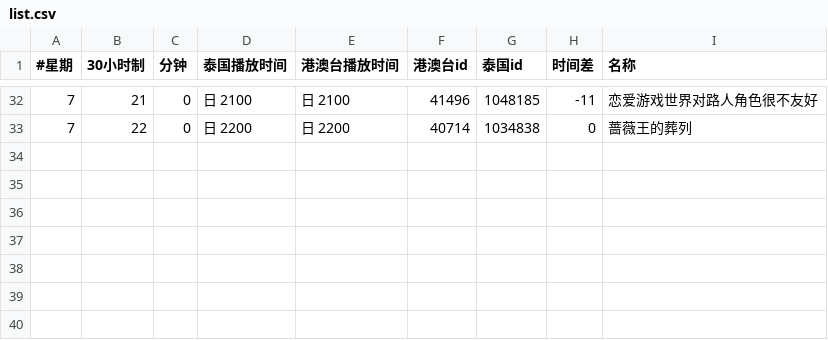
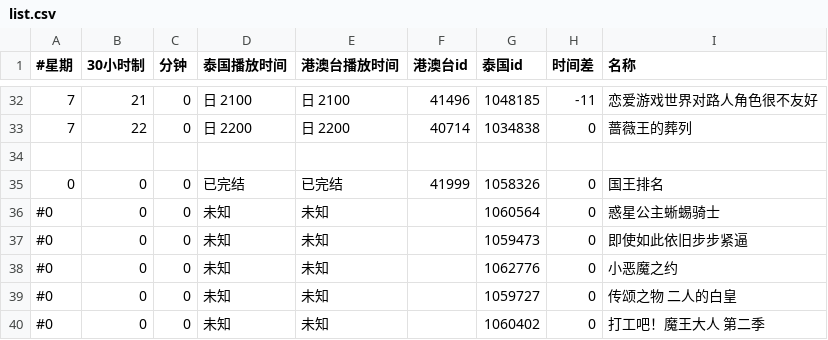
Before and after one commit to david082321/FurrySub, a CSV file: list.csv, drawn as a sheet; only a part is shown, gaps mark what is left out.

Commit message:
Update list.csv

```diff
--- a/list.csv
+++ b/list.csv
@@ -33 +33,8 @@
 7,22,0,日 2200,日 2200,40714,1034838,0,蔷薇王的葬列
+
+0,0,0,已完结,已完结,41999,1058326,0,国王排名
+#0,0,0,未知,未知,,1060564,0,惑星公主蜥蜴骑士
+#0,0,0,未知,未知,,1059473,0,即使如此依旧步步紧逼
+#0,0,0,未知,未知,,1062776,0,小恶魔之约
+#0,0,0,未知,未知,,1059727,0,传颂之物 二人的白皇
+#0,0,0,未知,未知,,1060402,0,打工吧！魔王大人 第二季
```
